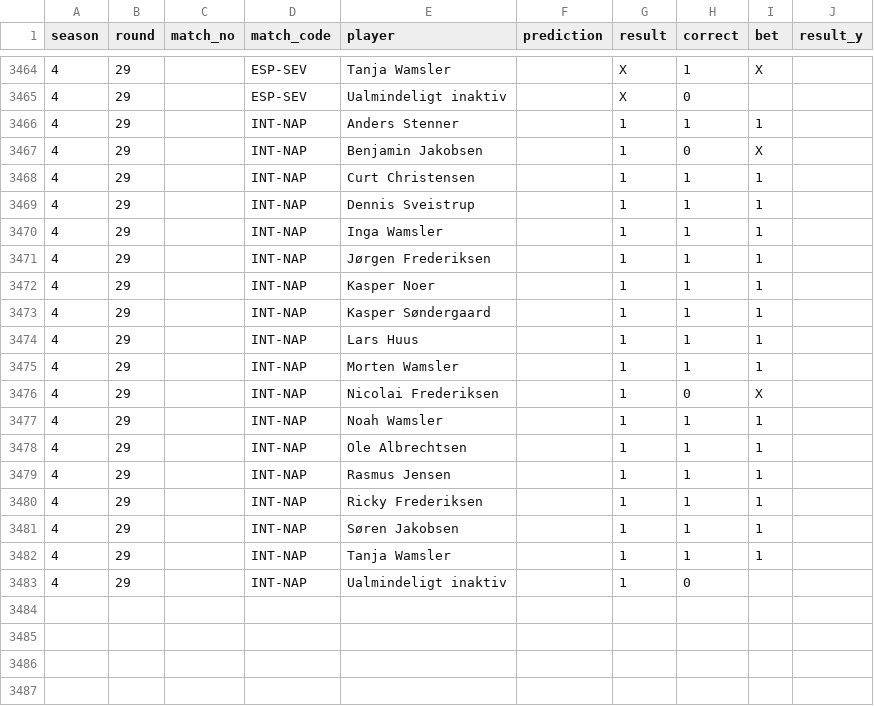
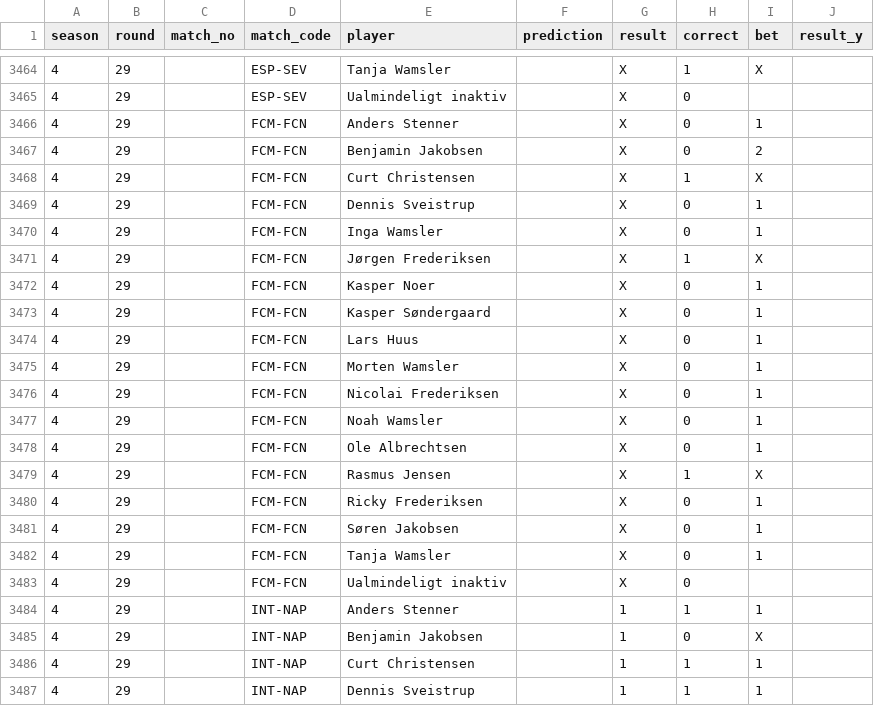
Before and after one commit to Stenner93/Odds, a CSV file: data/points.csv, drawn as a sheet; only a part is shown, gaps mark what is left out; the shorter side is filled out with more unchanged rows; the diff names each change by its address in the sheet, - before the commit and + after, or states it on an @@ line.

```diff
--- a/data/points.csv
+++ b/data/points.csv
+row 3466: 4 | 29 |  | FCM-FCN | Anders Stenner |  | X | 0 | 1
+row 3467: 4 | 29 |  | FCM-FCN | Benjamin Jakobsen |  | X | 0 | 2
+row 3468: 4 | 29 |  | FCM-FCN | Curt Christensen |  | X | 1 | X
+row 3469: 4 | 29 |  | FCM-FCN | Dennis Sveistrup |  | X | 0 | 1
+row 3470: 4 | 29 |  | FCM-FCN | Inga Wamsler |  | X | 0 | 1
+row 3471: 4 | 29 |  | FCM-FCN | Jørgen Frederiksen |  | X | 1 | X
+row 3472: 4 | 29 |  | FCM-FCN | Kasper Noer |  | X | 0 | 1
+row 3473: 4 | 29 |  | FCM-FCN | Kasper Søndergaard |  | X | 0 | 1
+row 3474: 4 | 29 |  | FCM-FCN | Lars Huus |  | X | 0 | 1
+row 3475: 4 | 29 |  | FCM-FCN | Morten Wamsler |  | X | 0 | 1
+row 3476: 4 | 29 |  | FCM-FCN | Nicolai Frederiksen |  | X | 0 | 1
+row 3477: 4 | 29 |  | FCM-FCN | Noah Wamsler |  | X | 0 | 1
+row 3478: 4 | 29 |  | FCM-FCN | Ole Albrechtsen |  | X | 0 | 1
+row 3479: 4 | 29 |  | FCM-FCN | Rasmus Jensen |  | X | 1 | X
+row 3480: 4 | 29 |  | FCM-FCN | Ricky Frederiksen |  | X | 0 | 1
+row 3481: 4 | 29 |  | FCM-FCN | Søren Jakobsen |  | X | 0 | 1
+row 3482: 4 | 29 |  | FCM-FCN | Tanja Wamsler |  | X | 0 | 1
+row 3483: 4 | 29 |  | FCM-FCN | Ualmindeligt inaktiv |  | X | 0
```
Also changed, not shown: data/odds.csv, data/weekly_matches.csv, 1 other file.
